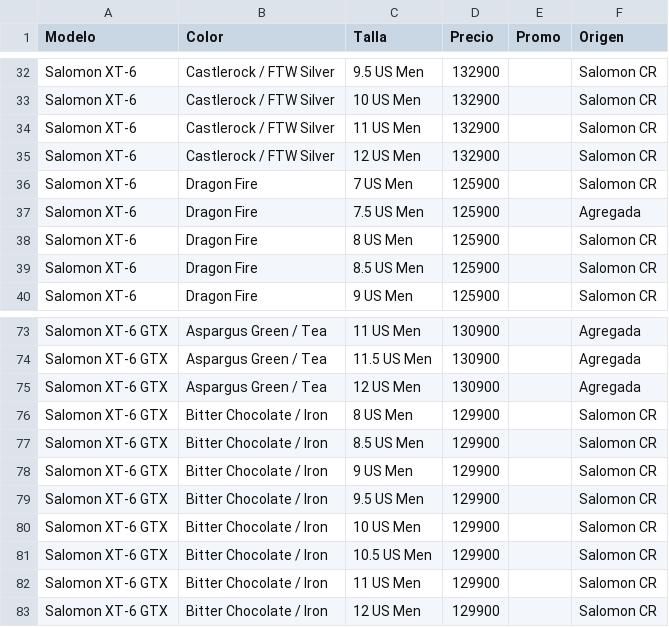
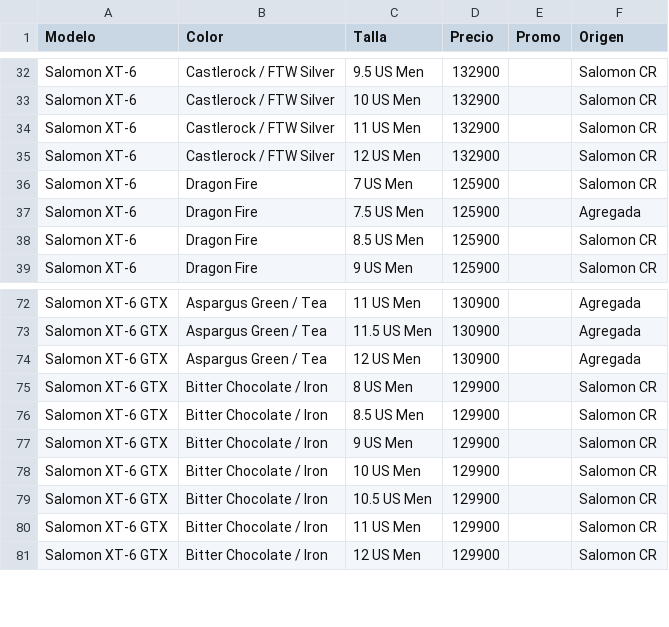
Before and after one commit to ansamu98-eng/brunaweb, a CSV file: stock/ocultas.csv, drawn as a sheet; only a part is shown, gaps mark what is left out; the diff names each change by its address in the sheet, - before the commit and + after, or states it on an @@ line.

```diff
--- a/stock/ocultas.csv
+++ b/stock/ocultas.csv
-row 38: Salomon XT-6 | Dragon Fire | 8 US Men | 125900 |  | Salomon CR
-row 79: Salomon XT-6 GTX | Bitter Chocolate / Iron | 9.5 US Men | 129900 |  | Salomon CR
```
Also changed, not shown: 1 other file.
